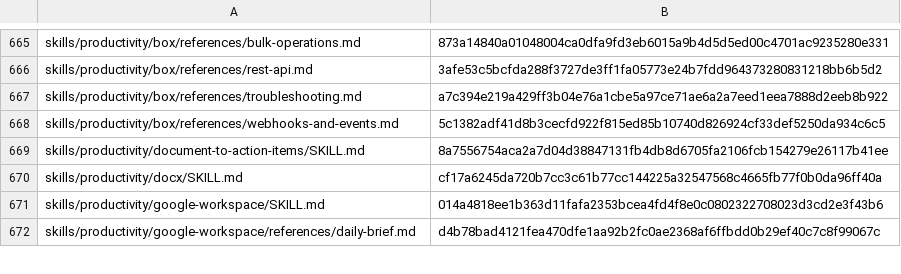
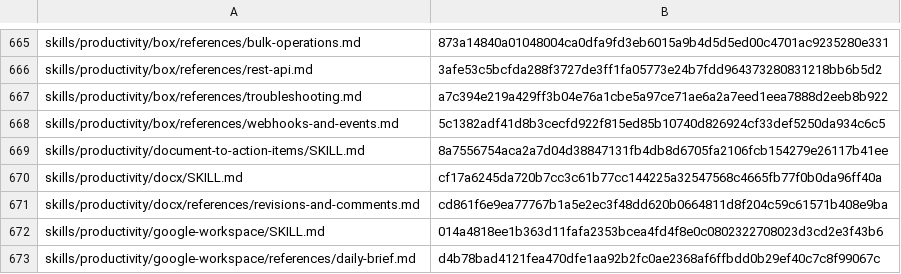
Before and after one commit to RyderFreeman4Logos/hermes-agent-docs-i18n, a TSV file: state/translation-hashes.tsv, drawn as a sheet; only a part is shown, gaps mark what is left out; the diff names each change by its address in the sheet, - before the commit and + after, or states it on an @@ line.

Commit message:
docs: translate revisions-and-comments.md
Translated Hermes Agent source document:

skills/productivity/docx/references/revisions-and-comments.md

```diff
--- a/state/translation-hashes.tsv
+++ b/state/translation-hashes.tsv
+row 671: skills/productivity/docx/references/revisions-and-comments.md | cd861f6e9ea77767b1a5e2ec3f48dd620b0664811d8f204c59c61571b408e9ba
```
Also changed, not shown: 4 other files.
